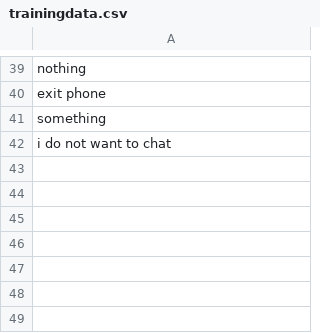
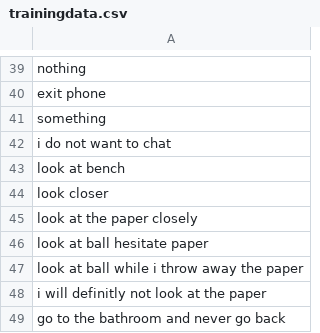
Before and after one commit to minotalen/chatbot-group, a CSV file: trainingdata.csv, drawn as a sheet; only a part is shown, gaps mark what is left out; the diff names each change by its address in the sheet, - before the commit and + after, or states it on an @@ line.

```diff
--- a/trainingdata.csv
+++ b/trainingdata.csv
+row 43: look at bench
+row 44: look closer
+row 45: look at the paper closely
+row 46: look at ball hesitate paper
+row 47: look at ball while i throw away the paper
+row 48: i will definitly not look at the paper
+row 49: go to the bathroom and never go back
```
Also changed, not shown: 3 other files.
